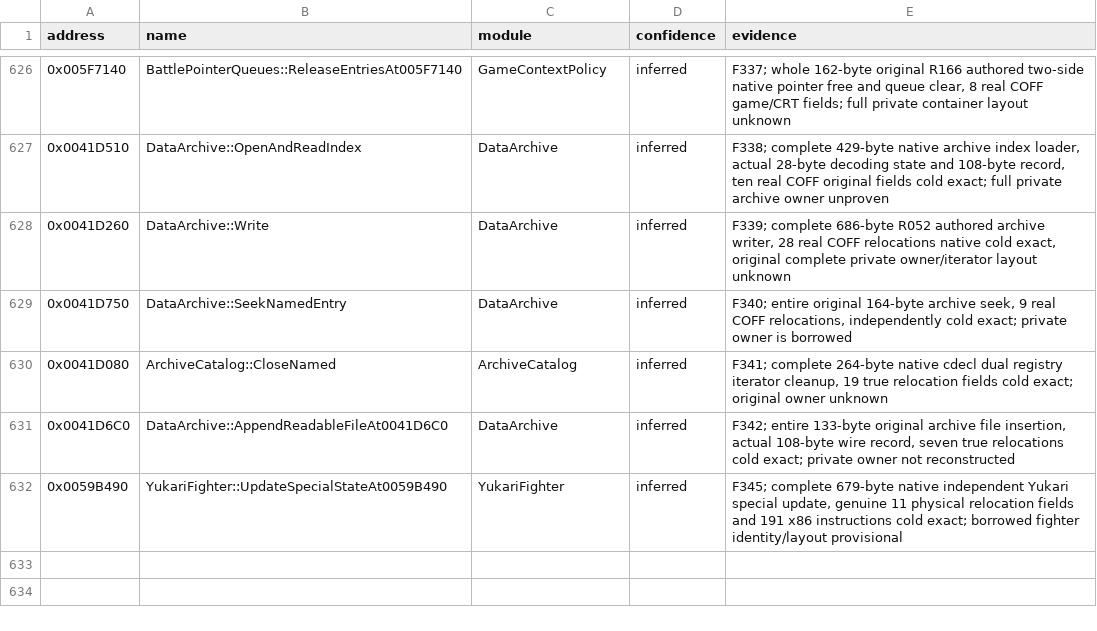
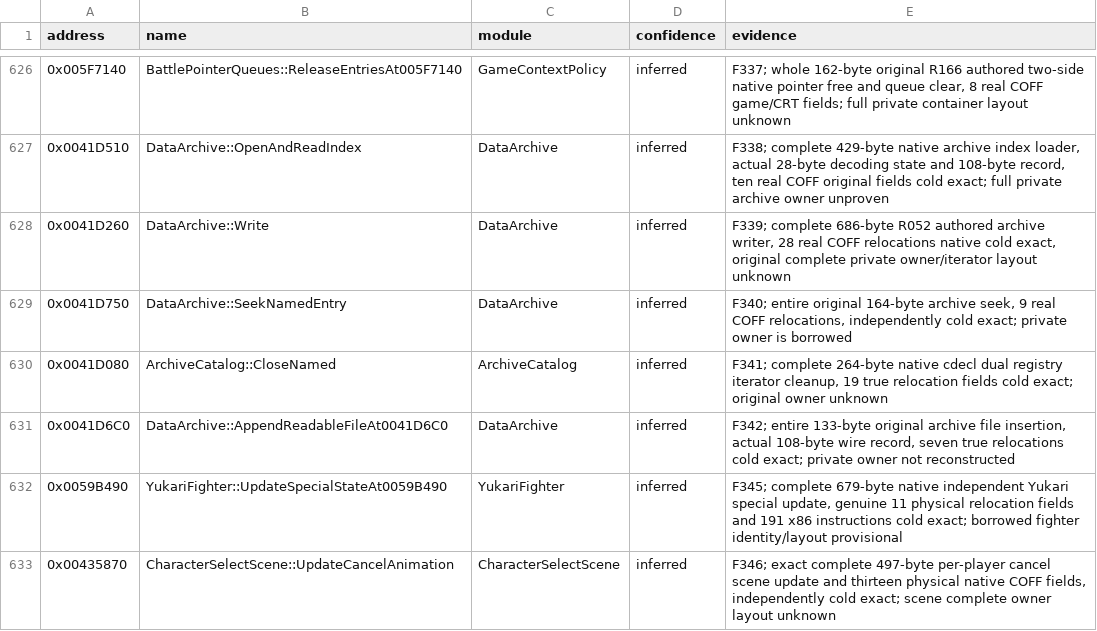
Before and after one commit to N0zoM1z0/th075, a CSV file: config/known-symbols.csv, drawn as a sheet; only a part is shown, gaps mark what is left out.

```diff
--- a/config/known-symbols.csv
+++ b/config/known-symbols.csv
@@ -632 +632,2 @@ address,name,module,confidence,evidence
 0x0059B490,YukariFighter::UpdateSpecialStateAt0059B490,YukariFighter,inferred,"F345; complete 679-byte native independent Yukari special update, genuine 11 physical relocation fields and 191 x86 instructions cold exact; borrowed fighter identity/layout provisional"
+0x00435870,CharacterSelectScene::UpdateCancelAnimation,CharacterSelectScene,inferred,"F346; exact complete 497-byte per-player cancel scene update and thirteen physical native COFF fields, independently cold exact; scene complete owner layout unknown"
```
Also changed, not shown: config/implemented.csv, config/matches.csv, 10 other files.
